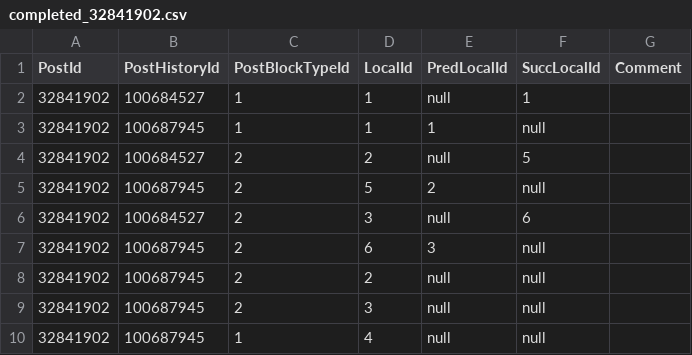
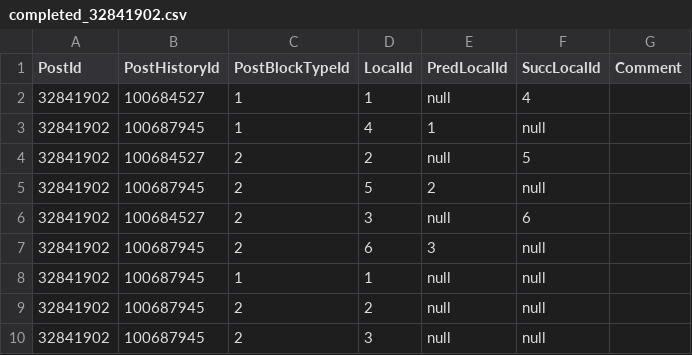
Before and after one commit to sbaltes/posthistory-gt, a CSV file: postVersionLists/completed_32841902.csv, drawn as a sheet.

Commit message:
Fix ground truth for post 32841902

```diff
--- a/postVersionLists/completed_32841902.csv
+++ b/postVersionLists/completed_32841902.csv
@@ -1,4 +1,4 @@
 PostId;PostHistoryId;PostBlockTypeId;LocalId;PredLocalId;SuccLocalId;Comment
-32841902;100684527;1;1;null;1;
-32841902;100687945;1;1;1;null;
+32841902;100684527;1;1;null;4;
+32841902;100687945;1;4;1;null;
 32841902;100684527;2;2;null;5;
@@ -7,4 +7,4 @@ PostId;PostHistoryId;PostBlockTypeId;LocalId;PredLocalId;SuccLocalId;Comment
 32841902;100687945;2;6;3;null;
+32841902;100687945;1;1;null;null;
 32841902;100687945;2;2;null;null;
 32841902;100687945;2;3;null;null;
-32841902;100687945;1;4;null;null;
```
